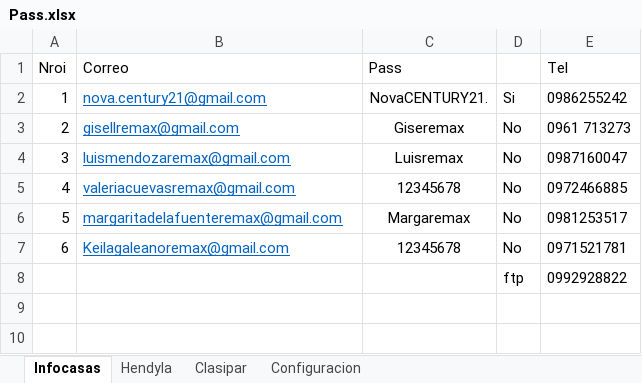
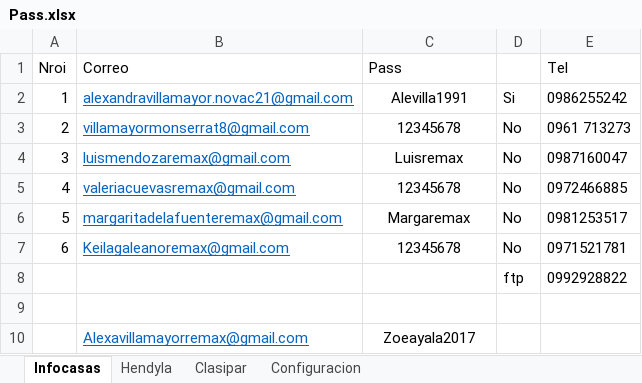
Before and after one commit to MatFalcon/BotRemax, an Excel workbook: remax_2/driver/Pass.xlsx, sheet Infocasas, drawn as a sheet; values as stored, in another font and other column widths than the file's, no borders; the diff names each change by its address in the sheet, - before the commit and + after, or states it on an @@ line.

```diff
--- a/remax_2/driver/Pass.xlsx (sheet Infocasas)
+++ b/remax_2/driver/Pass.xlsx (sheet Infocasas)
-B2 (Correo): nova.century21@gmail.com
+B2 (Correo): alexandravillamayor.novac21@gmail.com
-C2 (Pass): NovaCENTURY21.
+C2 (Pass): Alevilla1991
-B3 (Correo): gisellremax@gmail.com
+B3 (Correo): villamayormonserrat8@gmail.com
-C3 (Pass): Giseremax
+C3 (Pass): 12345678
+row 9: (empty)
+row 10:  | Alexavillamayorremax@gmail.com | Zoeayala2017
```
Also changed, not shown: sheet Configuracion, sheet Clasipar, sheet Hendyla, charts or pictures, remax_2/driver/remax_propiedades.xlsx, 4 other files.
